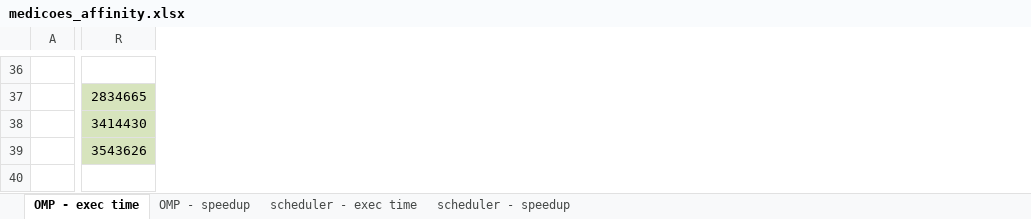
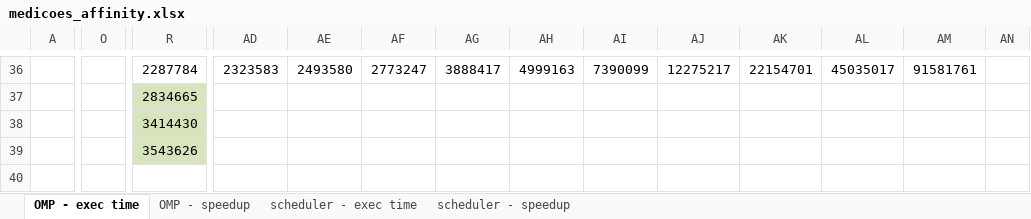
Before and after one commit to ampereira/papers, an Excel workbook: medicoes_affinity.xlsx, sheet OMP - exec time, drawn as a sheet; only a part is shown, gaps mark what is left out; values as stored, in another font and other column widths than the file's, no borders; the diff covers the shown part only; the diff names each change by its address in the sheet, - before the commit and + after, or states it on an @@ line.

```diff
--- a/medicoes_affinity.xlsx (sheet OMP - exec time)
+++ b/medicoes_affinity.xlsx (sheet OMP - exec time)
+column O, empty
+column AD, row 36: 2323583
+column AE, row 36: 2493580
+column AF, row 36: 2773247
+column AG, row 36: 3888417
+column AH, row 36: 4999163
+column AI, row 36: 7390099
+column AJ, row 36: 12275217
+column AK, row 36: 22154701
+column AL, row 36: 45035017
+column AM, row 36: 91581761
+column AN, empty
-R36: (empty)
+R36: 2287784
```
Also changed, not shown: 1 added column, 1 removed column and 79 edited cells elsewhere in this sheet, sheet scheduler - speedup, sheet OMP - speedup, sheet scheduler - exec time, charts or pictures, 21 other files.
